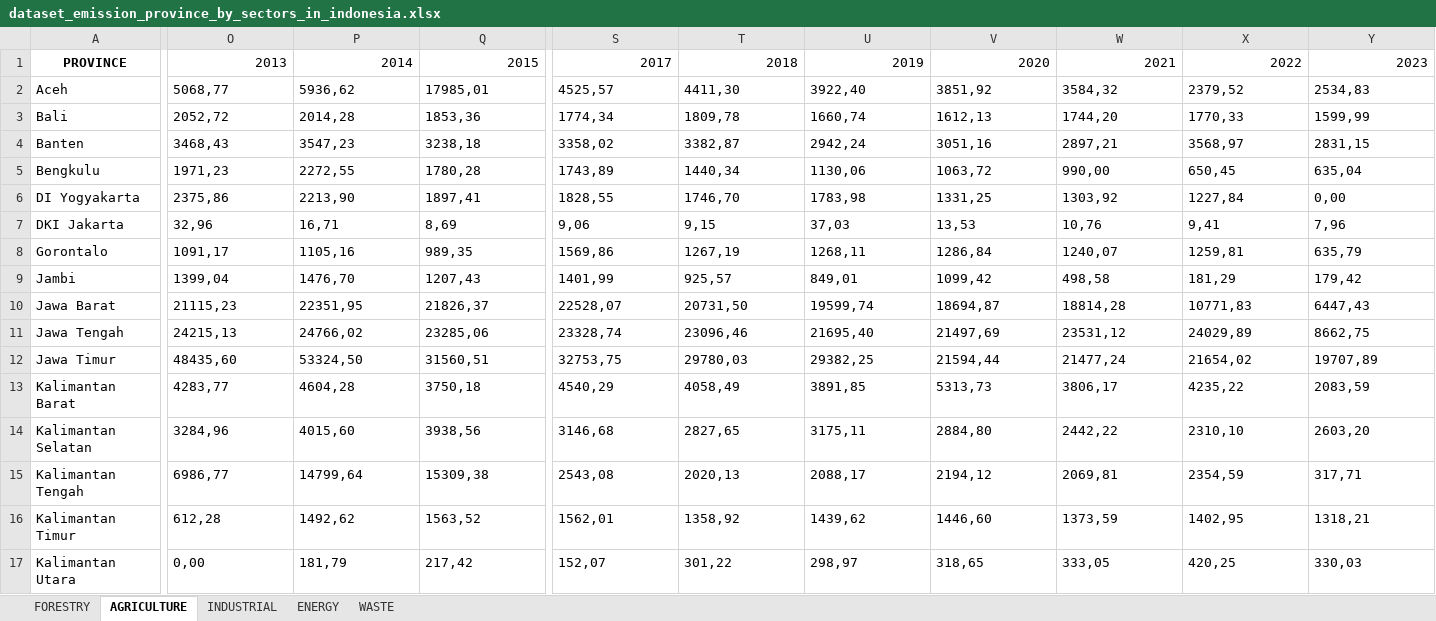
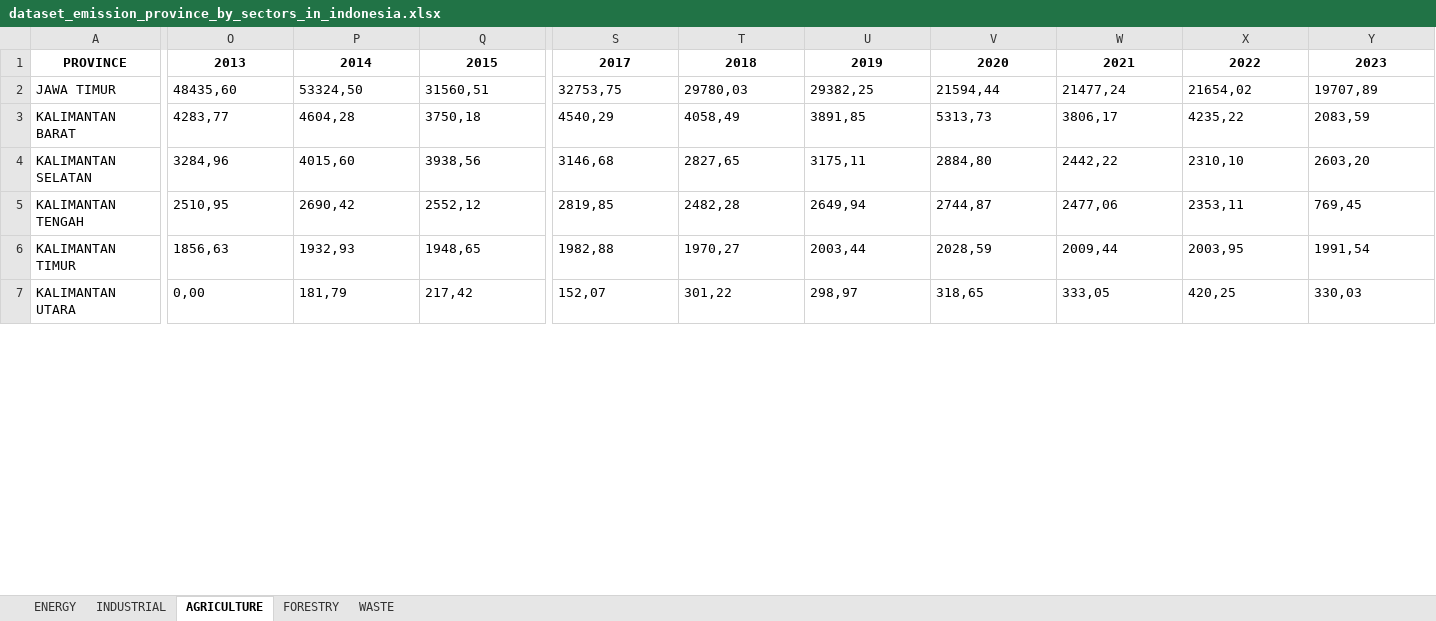
Before and after one commit to GaneshArwan/indonesia-ghg-emission-k-means-clustering, an Excel workbook: dataset/dataset_emission_province_by_sectors_in_indonesia.xlsx, sheet AGRICULTURE, drawn as a sheet; only a part is shown, gaps mark what is left out; values as stored, in another font and other column widths than the file's, no borders; removed rows and columns are numbered as before the commit, all else as after; rows hold the shown columns only; the diff covers the shown part only; the diff names each change by its address in the sheet, - before the commit and + after, or states it on an @@ line.

```diff
--- a/dataset/dataset_emission_province_by_sectors_in_indonesia.xlsx (sheet AGRICULTURE)
+++ b/dataset/dataset_emission_province_by_sectors_in_indonesia.xlsx (sheet AGRICULTURE)
@@ sheet tab order changed: ENERGY | INDUSTRIAL | AGRICULTURE | FORESTRY | WASTE @@
@@ O1:Y1 bold: off → on, alignment: right → center @@
-row 2: Aceh | 5068,77 | 5936,62 | 17985,01 | 4525,57 | 4411,30 | 3922,40 | 3851,92 | 3584,32 | 2379,52 | 2534,83
-row 3: Bali | 2052,72 | 2014,28 | 1853,36 | 1774,34 | 1809,78 | 1660,74 | 1612,13 | 1744,20 | 1770,33 | 1599,99
-row 4: Banten | 3468,43 | 3547,23 | 3238,18 | 3358,02 | 3382,87 | 2942,24 | 3051,16 | 2897,21 | 3568,97 | 2831,15
-row 5: Bengkulu | 1971,23 | 2272,55 | 1780,28 | 1743,89 | 1440,34 | 1130,06 | 1063,72 | 990,00 | 650,45 | 635,04
-row 6: DI Yogyakarta | 2375,86 | 2213,90 | 1897,41 | 1828,55 | 1746,70 | 1783,98 | 1331,25 | 1303,92 | 1227,84 | 0,00
-row 7: DKI Jakarta | 32,96 | 16,71 | 8,69 | 9,06 | 9,15 | 37,03 | 13,53 | 10,76 | 9,41 | 7,96
-row 8: Gorontalo | 1091,17 | 1105,16 | 989,35 | 1569,86 | 1267,19 | 1268,11 | 1286,84 | 1240,07 | 1259,81 | 635,79
-row 9: Jambi | 1399,04 | 1476,70 | 1207,43 | 1401,99 | 925,57 | 849,01 | 1099,42 | 498,58 | 181,29 | 179,42
-row 10: Jawa Barat | 21115,23 | 22351,95 | 21826,37 | 22528,07 | 20731,50 | 19599,74 | 18694,87 | 18814,28 | 10771,83 | 6447,43
-row 11: Jawa Tengah | 24215,13 | 24766,02 | 23285,06 | 23328,74 | 23096,46 | 21695,40 | 21497,69 | 23531,12 | 24029,89 | 8662,75
-A2: Jawa Timur
+A2: JAWA TIMUR
-A3: Kalimantan Barat
+A3: KALIMANTAN BARAT
-A4: Kalimantan Selatan
+A4: KALIMANTAN SELATAN
-A5: Kalimantan Tengah
+A5: KALIMANTAN TENGAH
-O5: 6986,77
+O5: 2510,95
-P5: 14799,64
+P5: 2690,42
-Q5: 15309,38
+Q5: 2552,12
-S5: 2543,08
+S5: 2819,85
-T5: 2020,13
+T5: 2482,28
-U5: 2088,17
+U5: 2649,94
-V5: 2194,12
+V5: 2744,87
-W5: 2069,81
+W5: 2477,06
-X5: 2354,59
+X5: 2353,11
-Y5: 317,71
+Y5: 769,45
-row 16: Kalimantan Timur | 612,28 | 1492,62 | 1563,52 | 1562,01 | 1358,92 | 1439,62 | 1446,60 | 1373,59 | 1402,95 | 1318,21
+row 6: KALIMANTAN TIMUR | 1856,63 | 1932,93 | 1948,65 | 1982,88 | 1970,27 | 2003,44 | 2028,59 | 2009,44 | 2003,95 | 1991,54
-A7: Kalimantan Utara
+A7: KALIMANTAN UTARA
```
Also changed, not shown: 10 added rows, 27 edited cells and cell formats elsewhere in this sheet, sheet WASTE, sheet FORESTRY, sheet ENERGY, sheet INDUSTRIAL.
